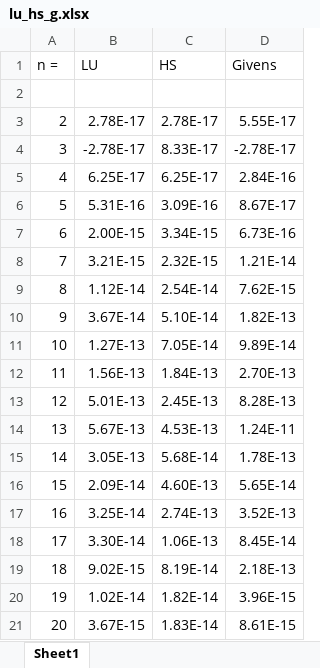
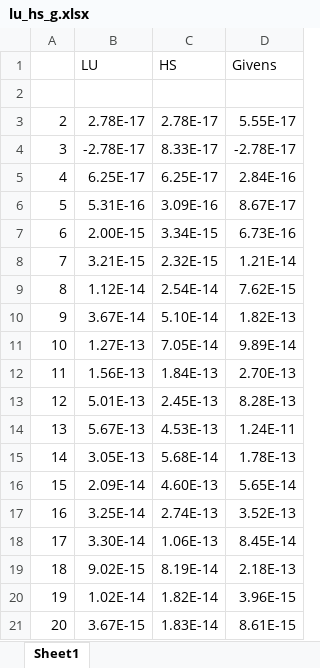
Before and after one commit to sidsenkumar11/Matrix-Calculator, an Excel workbook: lu_hs_g.xlsx, sheet Sheet1, drawn as a sheet; values as stored, in another font and other column widths than the file's, no borders; charts and pictures not drawn; the diff names each change by its address in the sheet, - before the commit and + after, or states it on an @@ line.

```diff
--- a/lu_hs_g.xlsx (sheet Sheet1)
+++ b/lu_hs_g.xlsx (sheet Sheet1)
-A1: n =
+A1: (empty)
```
Also changed, not shown: charts or pictures, 3 other files.
